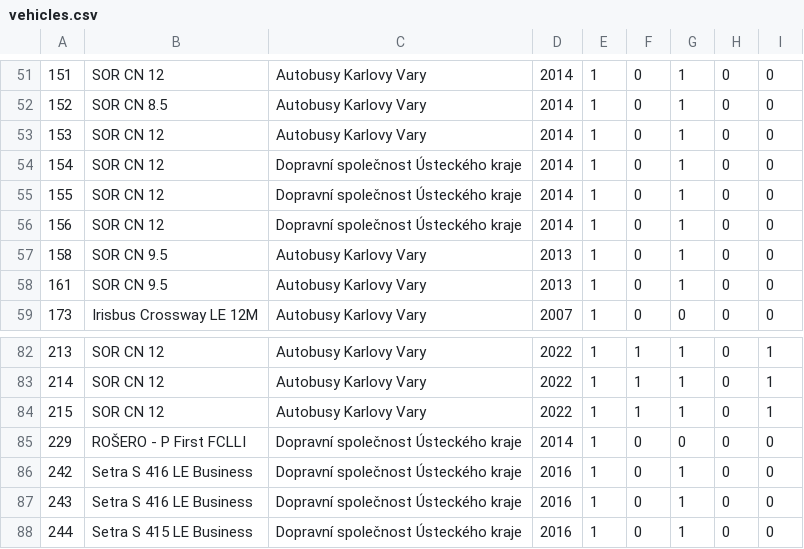
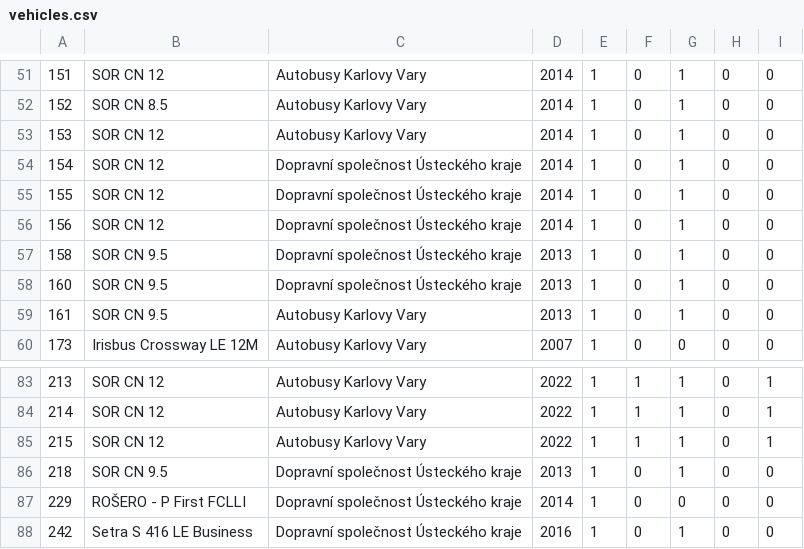
Before and after one commit to Sap1k/DopravaUK_API, a CSV file: data/vehicles/vehicles.csv, drawn as a sheet; only a part is shown, gaps mark what is left out; the shorter side is filled out with more unchanged rows.

Commit message:
[DATA] Add missing DSÚK vehicles

```diff
--- a/data/vehicles/vehicles.csv
+++ b/data/vehicles/vehicles.csv
@@ -56,3 +56,4 @@
 156,"SOR CN 12","Dopravní společnost Ústeckého kraje",2014,1,0,1,0,0
-158,"SOR CN 9.5","Autobusy Karlovy Vary",2013,1,0,1,0,0
+158,"SOR CN 9.5","Dopravní společnost Ústeckého kraje",2013,1,0,1,0,0
+160,"SOR CN 9.5","Dopravní společnost Ústeckého kraje",2013,1,0,1,0,0
 161,"SOR CN 9.5","Autobusy Karlovy Vary",2013,1,0,1,0,0
@@ -84,2 +85,3 @@
 215,"SOR CN 12","Autobusy Karlovy Vary",2022,1,1,1,0,1
+218,"SOR CN 9.5","Dopravní společnost Ústeckého kraje",2013,1,0,1,0,0
 229,"ROŠERO - P First FCLLI","Dopravní společnost Ústeckého kraje",2014,1,0,0,0,0
```
